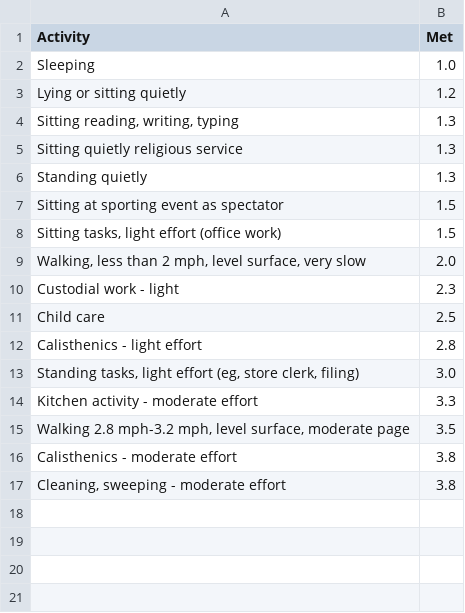
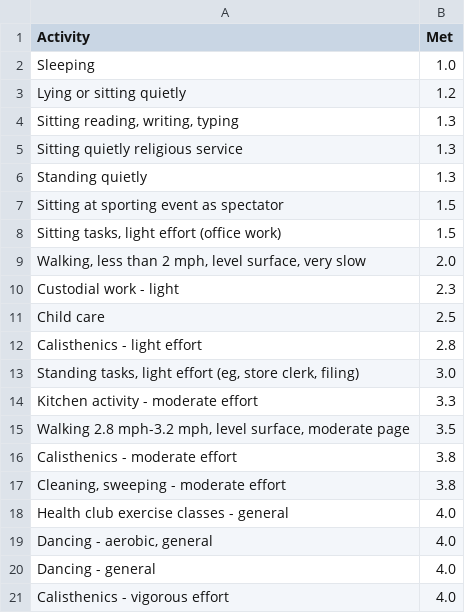
Before and after one commit to jsherman256/OSPE-calculator, a CSV file: Activity-Met.csv, drawn as a sheet.

Commit message:
Add activities for Met 4+

```diff
--- a/Activity-Met.csv
+++ b/Activity-Met.csv
@@ -17 +17,5 @@ Calisthenics - moderate effort,3.8
 "Cleaning, sweeping - moderate effort",3.8
+Health club exercise classes - general,4.0
+"Dancing - aerobic, general",4.0
+Dancing - general,4.0
+Calisthenics - vigorous effort,4.0
```
